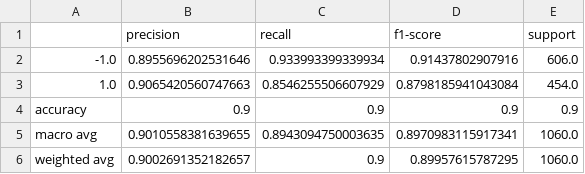
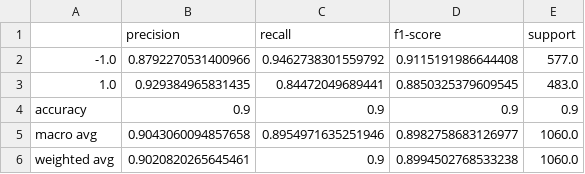
Before and after one commit to lincolncosta/experimentos-ia, a CSV file: experimento-1/SVM/classification-report-RBF.csv, drawn as a sheet.

```diff
--- a/experimento-1/SVM/classification-report-RBF.csv
+++ b/experimento-1/SVM/classification-report-RBF.csv
@@ -1,6 +1,6 @@
 ,precision,recall,f1-score,support
--1.0,0.8955696202531646,0.933993399339934,0.91437802907916,606.0
-1.0,0.9065420560747663,0.8546255506607929,0.8798185941043084,454.0
+-1.0,0.8792270531400966,0.9462738301559792,0.9115191986644408,577.0
+1.0,0.929384965831435,0.84472049689441,0.8850325379609545,483.0
 accuracy,0.9,0.9,0.9,0.9
-macro avg,0.9010558381639655,0.8943094750003635,0.8970983115917341,1060.0
-weighted avg,0.9002691352182657,0.9,0.89957615787295,1060.0
+macro avg,0.9043060094857658,0.8954971635251946,0.8982758683126977,1060.0
+weighted avg,0.9020820265645461,0.9,0.8994502768533238,1060.0
```
Also changed, not shown: experimento-1/SVM/classification-report-linear.csv, experimento-1/SVM/classification-report-poly.csv, 17 other files.
